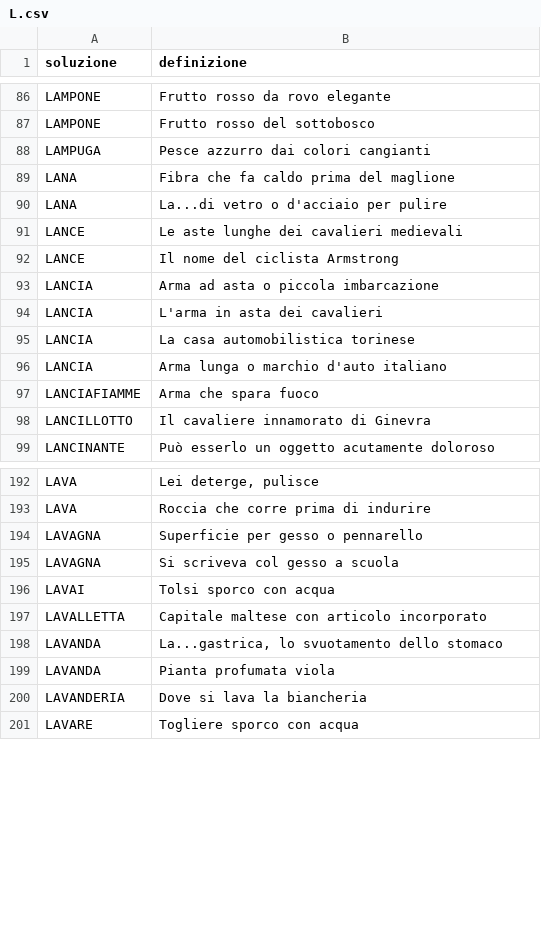
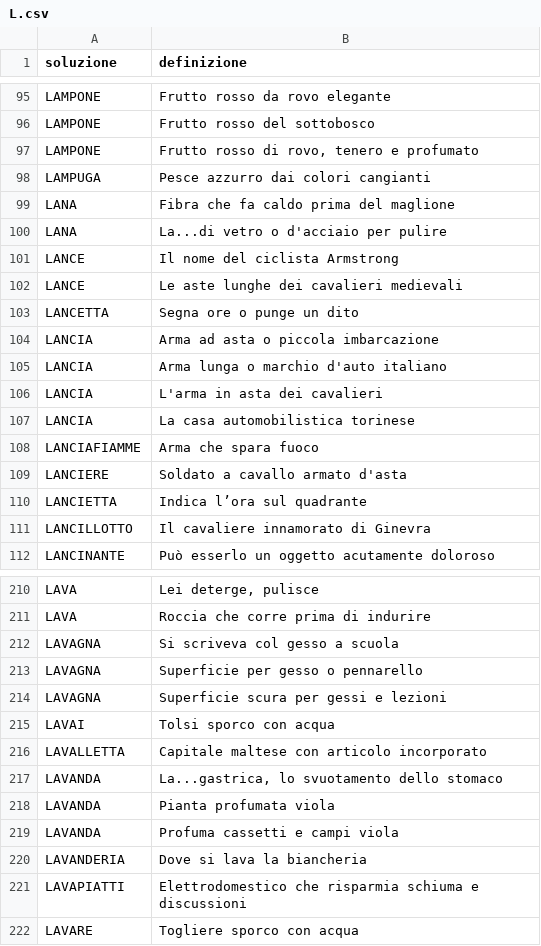
Before and after one commit to agea/cruciverba, a CSV file: voci/L.csv, drawn as a sheet; only a part is shown, gaps mark what is left out; the diff covers the shown part only.

```diff
--- a/voci/L.csv
+++ b/voci/L.csv
@@ -87,2 +96,3 @@ LAMPONE,Frutto rosso da rovo elegante
 LAMPONE,Frutto rosso del sottobosco
+LAMPONE,"Frutto rosso di rovo, tenero e profumato"
 LAMPUGA,Pesce azzurro dai colori cangianti
@@ -90,9 +100,12 @@ LANA,Fibra che fa caldo prima del maglione
 LANA,La...di vetro o d'acciaio per pulire
+LANCE,Il nome del ciclista Armstrong
 LANCE,Le aste lunghe dei cavalieri medievali
-LANCE,Il nome del ciclista Armstrong
+LANCETTA,Segna ore o punge un dito
 LANCIA,Arma ad asta o piccola imbarcazione
+LANCIA,Arma lunga o marchio d'auto italiano
 LANCIA,L'arma in asta dei cavalieri
 LANCIA,La casa automobilistica torinese
-LANCIA,Arma lunga o marchio d'auto italiano
 LANCIAFIAMME,Arma che spara fuoco
+LANCIERE,Soldato a cavallo armato d'asta
+LANCIETTA,Indica l’ora sul quadrante
 LANCILLOTTO,Il cavaliere innamorato di Ginevra
@@ -193,4 +211,5 @@ LAVA,"Lei deterge, pulisce"
 LAVA,Roccia che corre prima di indurire
+LAVAGNA,Si scriveva col gesso a scuola
 LAVAGNA,Superficie per gesso o pennarello
-LAVAGNA,Si scriveva col gesso a scuola
+LAVAGNA,Superficie scura per gessi e lezioni
 LAVAI,Tolsi sporco con acqua
@@ -199,3 +218,5 @@ LAVANDA,"La...gastrica, lo svuotamento dello stomaco"
 LAVANDA,Pianta profumata viola
+LAVANDA,Profuma cassetti e campi viola
 LAVANDERIA,Dove si lava la biancheria
+LAVAPIATTI,Elettrodomestico che risparmia schiuma e discussioni
 LAVARE,Togliere sporco con acqua
```
Also changed, not shown: 72 added rows, 19 moved rows and 5 edited cells elsewhere in this file, voci/F.csv, voci/G.csv, 24 other files.
